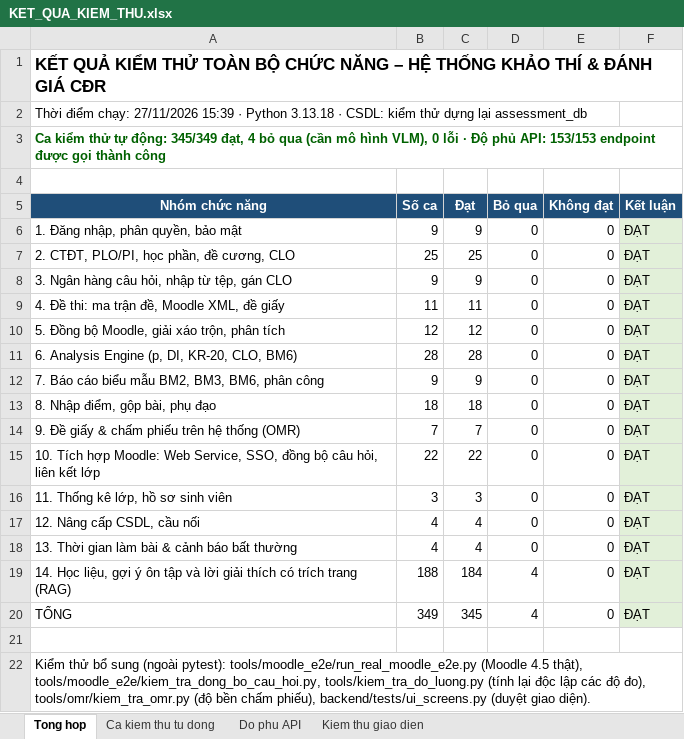
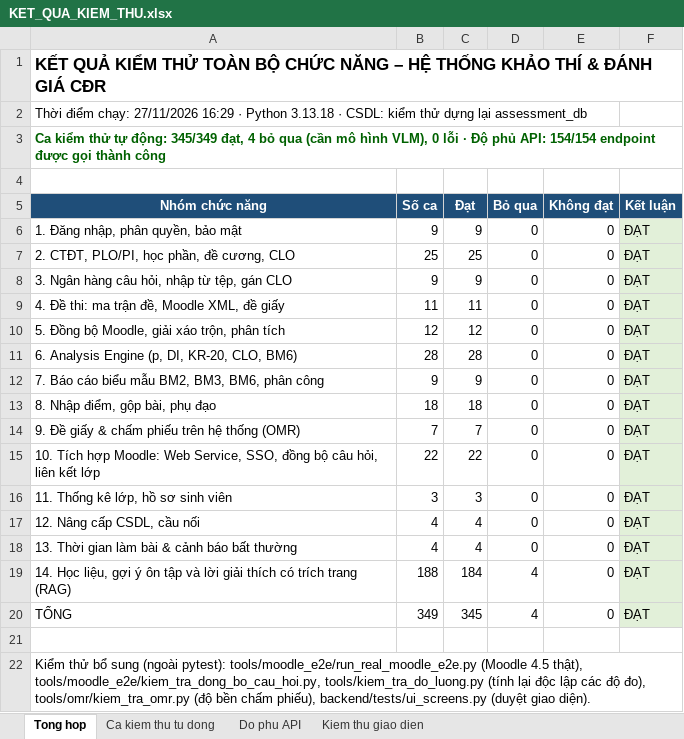
Before and after one commit to NguyenTanYen/TLCN, an Excel workbook: docs/kiem_thu/KET_QUA_KIEM_THU.xlsx, sheet Tong hop, drawn as a sheet; values as stored, in another font and other column widths than the file's, no borders; the diff names each change by its address in the sheet, - before the commit and + after, or states it on an @@ line.

```diff
--- a/docs/kiem_thu/KET_QUA_KIEM_THU.xlsx (sheet Tong hop)
+++ b/docs/kiem_thu/KET_QUA_KIEM_THU.xlsx (sheet Tong hop)
-A2 (Nhóm chức năng): …chạy: 27/11/2026 15:39 · Python…
+A2 (Nhóm chức năng): …chạy: 27/11/2026 16:29 · Python…
-A3 (Nhóm chức năng): …phủ API: 153/153 endpoint được…
+A3 (Nhóm chức năng): …phủ API: 154/154 endpoint được…
```
Also changed, not shown: sheet Ca kiem thu tu dong, sheet Do phu API, 19 other files.
